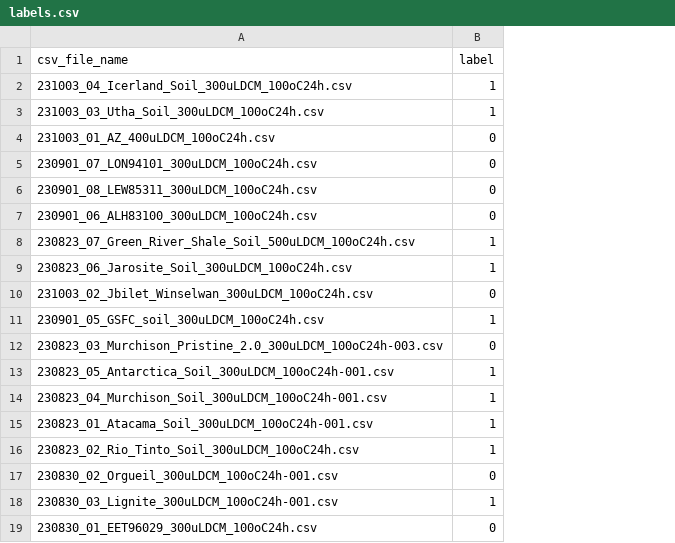
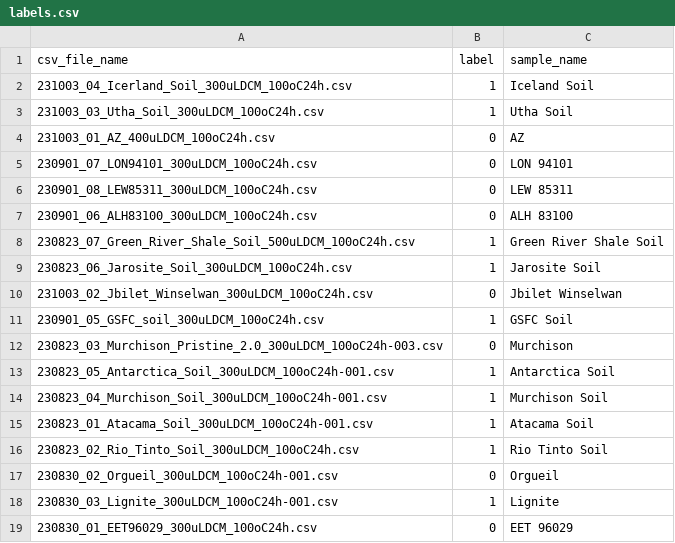
Before and after one commit to daniel-saeedi/Chromalyzer, a CSV file: data/labels.csv, drawn as a sheet; the diff names each change by its address in the sheet, - before the commit and + after, or states it on an @@ line.

```diff
--- a/data/labels.csv
+++ b/data/labels.csv
+column C (sample_name), rows 2-19: Iceland Soil | Utha Soil | AZ | LON 94101 | LEW 85311 | ALH 83100 | Green River Shale Soil | Jarosite Soil | Jbilet Winselwan | GSFC Soil | Murchison | Antarctica Soil | Murchison Soil | Atacama Soil | Rio Tinto Soil | Orgueil | Lignite | EET 96029
```
Also changed, not shown: 7 other files.
